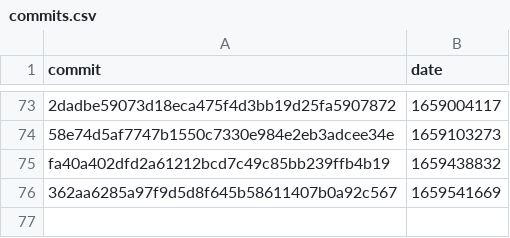
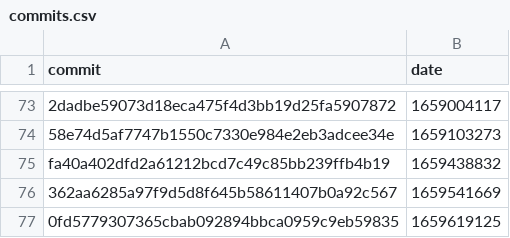
Before and after one commit to google-research/dex-lang, a CSV file: commits.csv, drawn as a sheet; only a part is shown, gaps mark what is left out; the diff names each change by its address in the sheet, - before the commit and + after, or states it on an @@ line.

```diff
--- a/commits.csv
+++ b/commits.csv
+row 77: 0fd5779307365cbab092894bbca0959c9eb59835 | 1659619125
```
Also changed, not shown: performance.csv.
